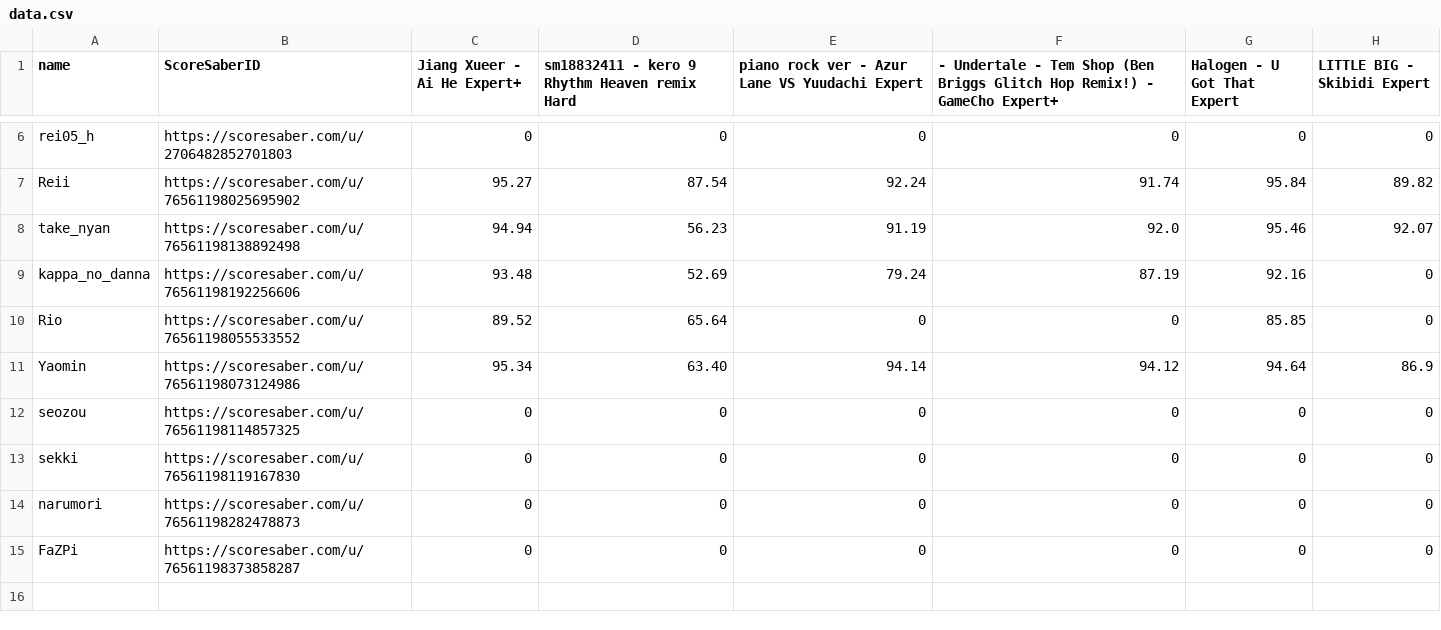
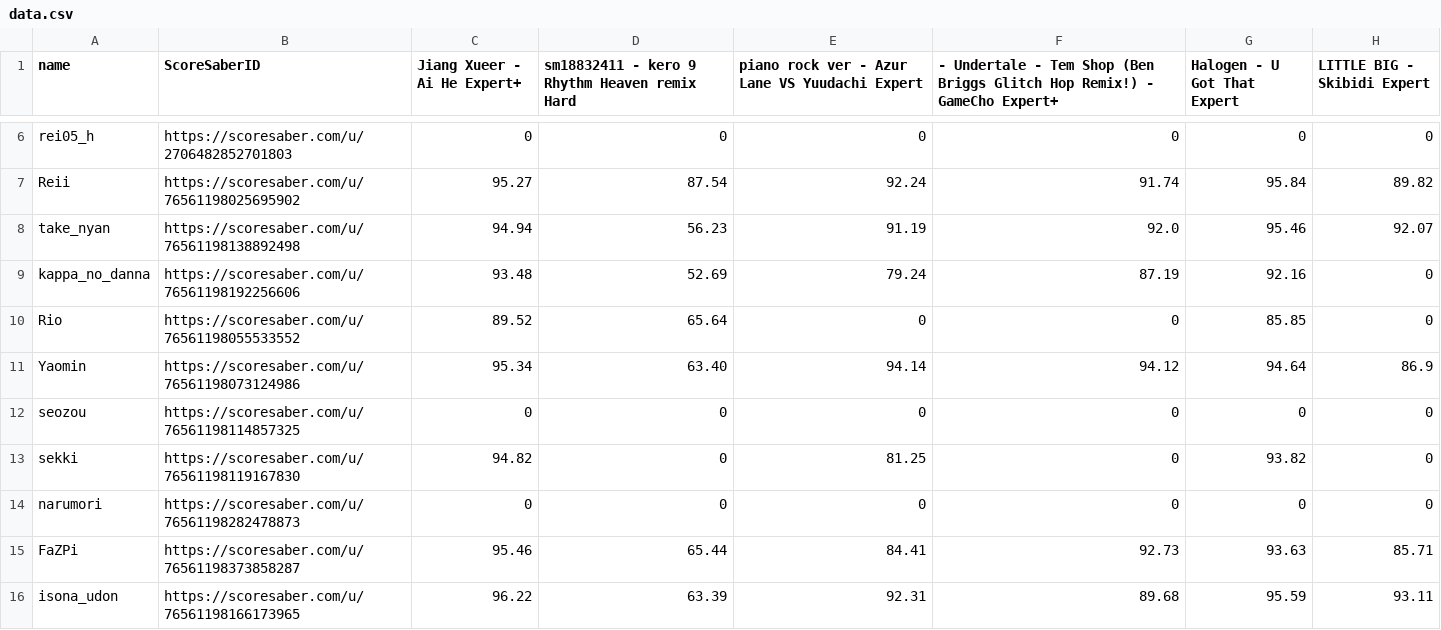
Before and after one commit to hibit-at/garai, a CSV file: data.csv, drawn as a sheet; only a part is shown, gaps mark what is left out.

```diff
--- a/data.csv
+++ b/data.csv
@@ -12,4 +12,5 @@ Yaomin,https://scoresaber.com/u/76561198073124986,95.34,63.40,94.14,94.12,94.64,
 seozou,https://scoresaber.com/u/76561198114857325,0,0,0,0,0,0
-sekki,https://scoresaber.com/u/76561198119167830,0,0,0,0,0,0
+sekki,https://scoresaber.com/u/76561198119167830,94.82,0,81.25,0,93.82,0
 narumori,https://scoresaber.com/u/76561198282478873,0,0,0,0,0,0
-FaZPi,https://scoresaber.com/u/76561198373858287,0,0,0,0,0,0
+FaZPi,https://scoresaber.com/u/76561198373858287,95.46,65.44,84.41,92.73,93.63,85.71
+isona_udon,https://scoresaber.com/u/76561198166173965,96.22,63.39,92.31,89.68,95.59,93.11
```
Also changed, not shown: 1 other file.
